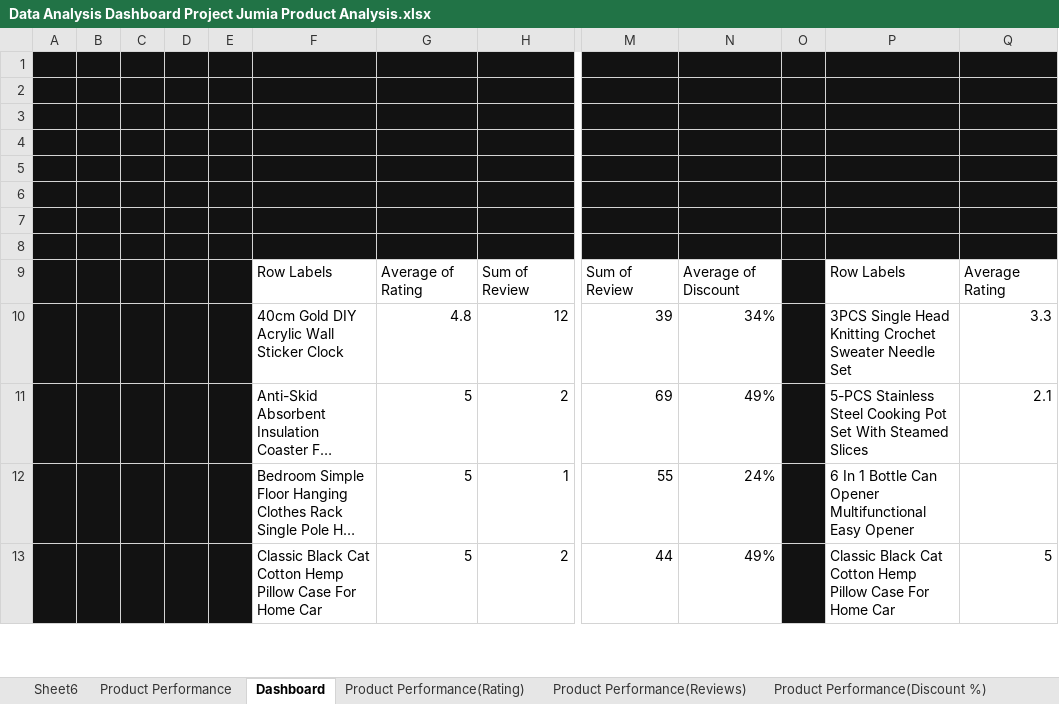
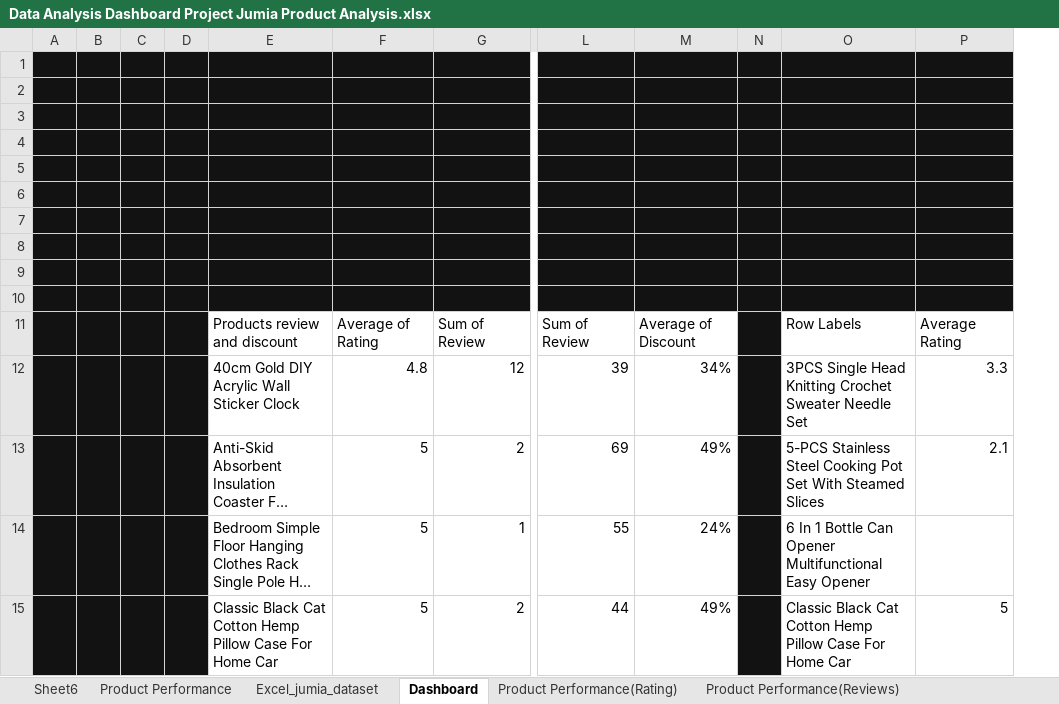
Before and after one commit to sirjamess/Data-Science, an Excel workbook: Data Analysis Dashboard Project Jumia Product Analysis.xlsx, sheet Dashboard, drawn as a sheet; only a part is shown, gaps mark what is left out; long unchanged cells end in …; values as stored, in another font and other column widths than the file's, no borders; charts and pictures and conditional formats not drawn; removed rows and columns are numbered as before the commit, all else as after; rows hold the shown columns only; the diff covers the shown part only; the diff names each change by its address in the sheet, - before the commit and + after, or states it on an @@ line.

Commit message:
Dashboard theme refinement

```diff
--- a/Data Analysis Dashboard Project Jumia Product Analysis.xlsx (sheet Dashboard)
+++ b/Data Analysis Dashboard Project Jumia Product Analysis.xlsx (sheet Dashboard)
-column E, empty
-column O, empty
+column N, empty
+row 9: (empty)
+row 10: (empty)
-E11: Row Labels
+E11: Products review and discount
```
Also changed, not shown: 28 added rows elsewhere in this sheet, sheet Rating and review, sheet Excel_jumia_dataset, other sheet tabs, charts or pictures.
